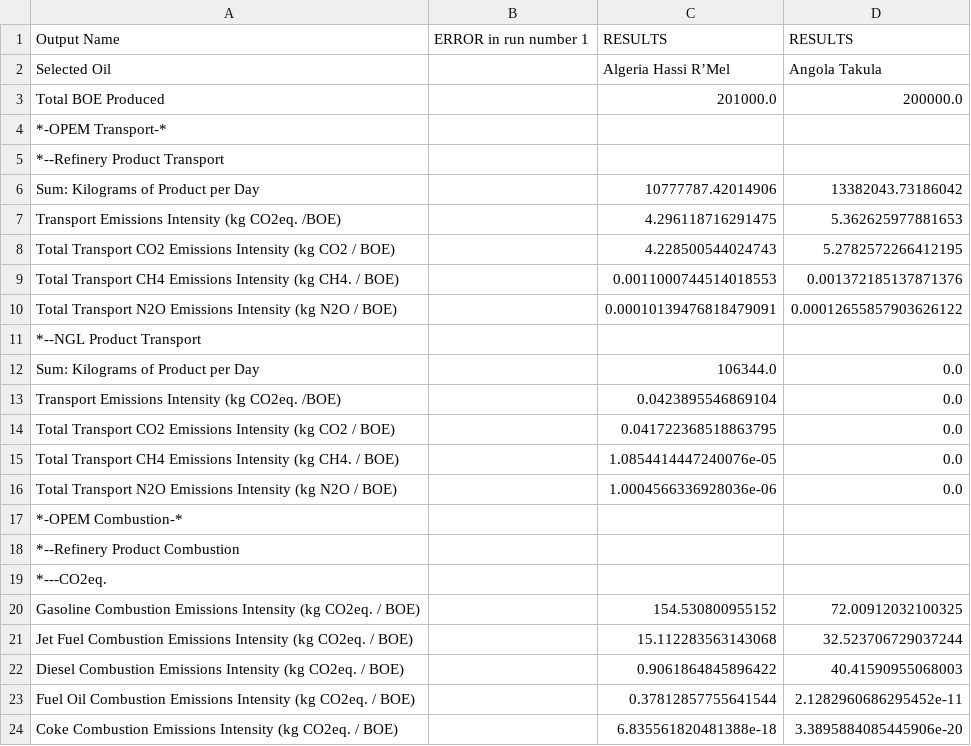
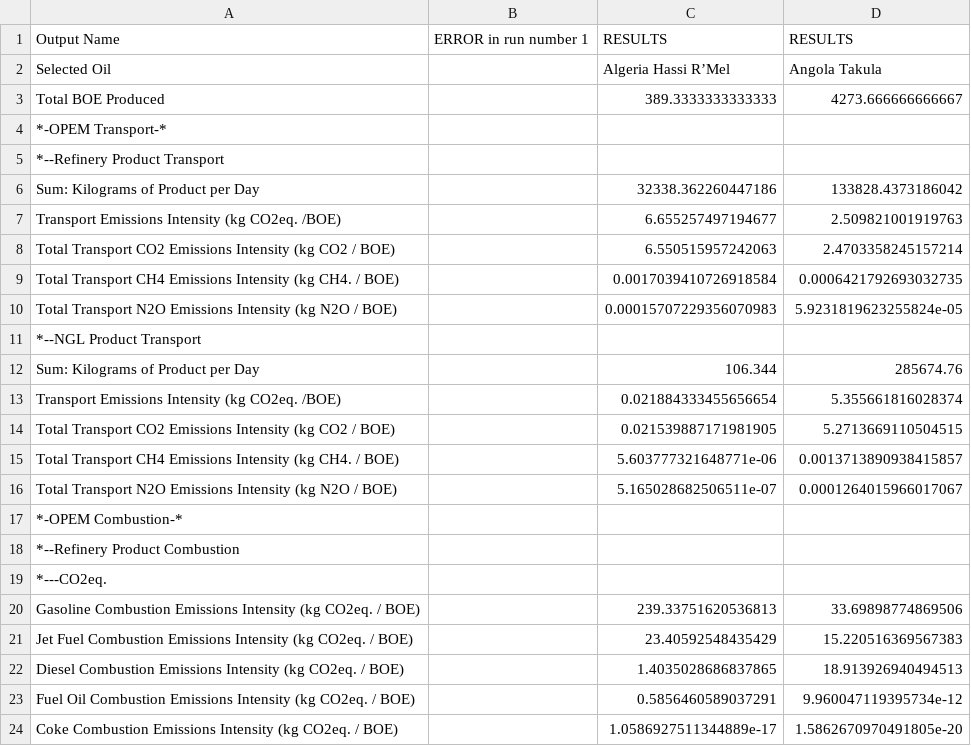
Before and after one commit to RMI/OPEM, a CSV file: opem_output.csv, drawn as a sheet; only a part is shown; the diff covers the shown part only.

```diff
--- a/opem_output.csv
+++ b/opem_output.csv
@@ -2,16 +2,16 @@
 Selected Oil,,Algeria Hassi R’Mel,Angola Takula
-Total BOE Produced,,201000.0,200000.0
+Total BOE Produced,,389.3333333333333,4273.666666666667
 *-OPEM Transport-*,,,
 *--Refinery Product Transport,,,
-Sum: Kilograms of Product per Day,,10777787.42014906,13382043.73186042
-Transport Emissions Intensity (kg CO2eq. /BOE),,4.296118716291475,5.362625977881653
-Total Transport CO2 Emissions Intensity (kg CO2 / BOE),,4.228500544024743,5.2782572266412195
-Total Transport CH4 Emissions Intensity (kg CH4. / BOE),,0.0011000744514018553,0.001372185137871376
-Total Transport N2O Emissions Intensity (kg N2O / BOE),,0.00010139476818479091,0.00012655857903626122
+Sum: Kilograms of Product per Day,,32338.362260447186,133828.4373186042
+Transport Emissions Intensity (kg CO2eq. /BOE),,6.655257497194677,2.509821001919763
+Total Transport CO2 Emissions Intensity (kg CO2 / BOE),,6.550515957242063,2.4703358245157214
+Total Transport CH4 Emissions Intensity (kg CH4. / BOE),,0.0017039410726918584,0.0006421792693032735
+Total Transport N2O Emissions Intensity (kg N2O / BOE),,0.00015707229356070983,5.9231819623255824e-05
 *--NGL Product Transport,,,
-Sum: Kilograms of Product per Day,,106344.0,0.0
-Transport Emissions Intensity (kg CO2eq. /BOE),,0.0423895546869104,0.0
-Total Transport CO2 Emissions Intensity (kg CO2 / BOE),,0.041722368518863795,0.0
-Total Transport CH4 Emissions Intensity (kg CH4. / BOE),,1.0854414447240076e-05,0.0
-Total Transport N2O Emissions Intensity (kg N2O / BOE),,1.0004566336928036e-06,0.0
+Sum: Kilograms of Product per Day,,106.344,285674.76
+Transport Emissions Intensity (kg CO2eq. /BOE),,0.021884333455656654,5.355661816028374
+Total Transport CO2 Emissions Intensity (kg CO2 / BOE),,0.021539887171981905,5.2713669110504515
+Total Transport CH4 Emissions Intensity (kg CH4. / BOE),,5.603777321648771e-06,0.0013713890938415857
+Total Transport N2O Emissions Intensity (kg N2O / BOE),,5.165028682506511e-07,0.0001264015966017067
 *-OPEM Combustion-*,,,
@@ -19,6 +19,6 @@ Total Transport N2O Emissions Intensity (kg N2O / BOE),,1.0004566336928036e-06,0
 *---CO2eq.,,,
-Gasoline Combustion Emissions Intensity (kg CO2eq. / BOE),,154.530800955152,72.00912032100325
-Jet Fuel Combustion Emissions Intensity (kg CO2eq. / BOE),,15.112283563143068,32.523706729037244
-Diesel Combustion Emissions Intensity (kg CO2eq. / BOE),,0.9061864845896422,40.41590955068003
-Fuel Oil Combustion Emissions Intensity (kg CO2eq. / BOE),,0.37812857755641544,2.1282960686295452e-11
-Coke Combustion Emissions Intensity (kg CO2eq. / BOE),,6.835561820481388e-18,3.3895884085445906e-20
+Gasoline Combustion Emissions Intensity (kg CO2eq. / BOE),,239.33751620536813,33.69898774869506
+Jet Fuel Combustion Emissions Intensity (kg CO2eq. / BOE),,23.40592548435429,15.220516369567383
+Diesel Combustion Emissions Intensity (kg CO2eq. / BOE),,1.4035028686837865,18.913926940494513
+Fuel Oil Combustion Emissions Intensity (kg CO2eq. / BOE),,0.5856460589037291,9.960047119395734e-12
+Coke Combustion Emissions Intensity (kg CO2eq. / BOE),,1.0586927511344889e-17,1.5862670970491805e-20
```
Also changed, not shown: 80 edited cells elsewhere in this file, opem_input.csv, 2 other files.
